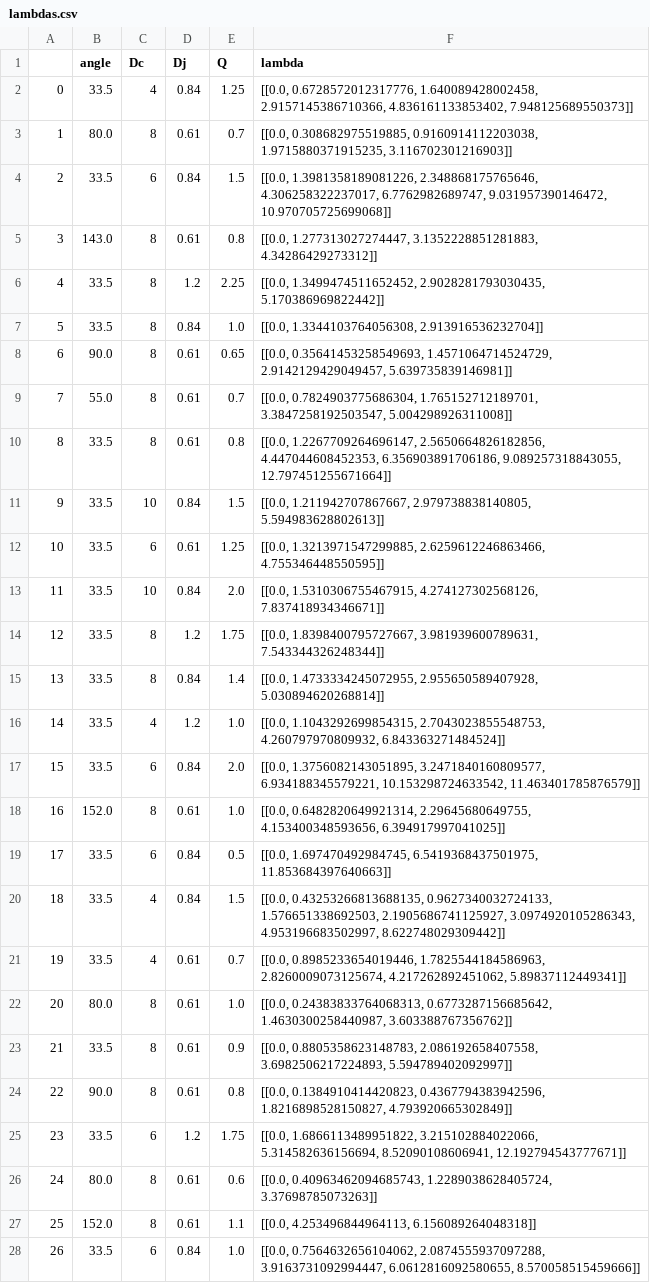
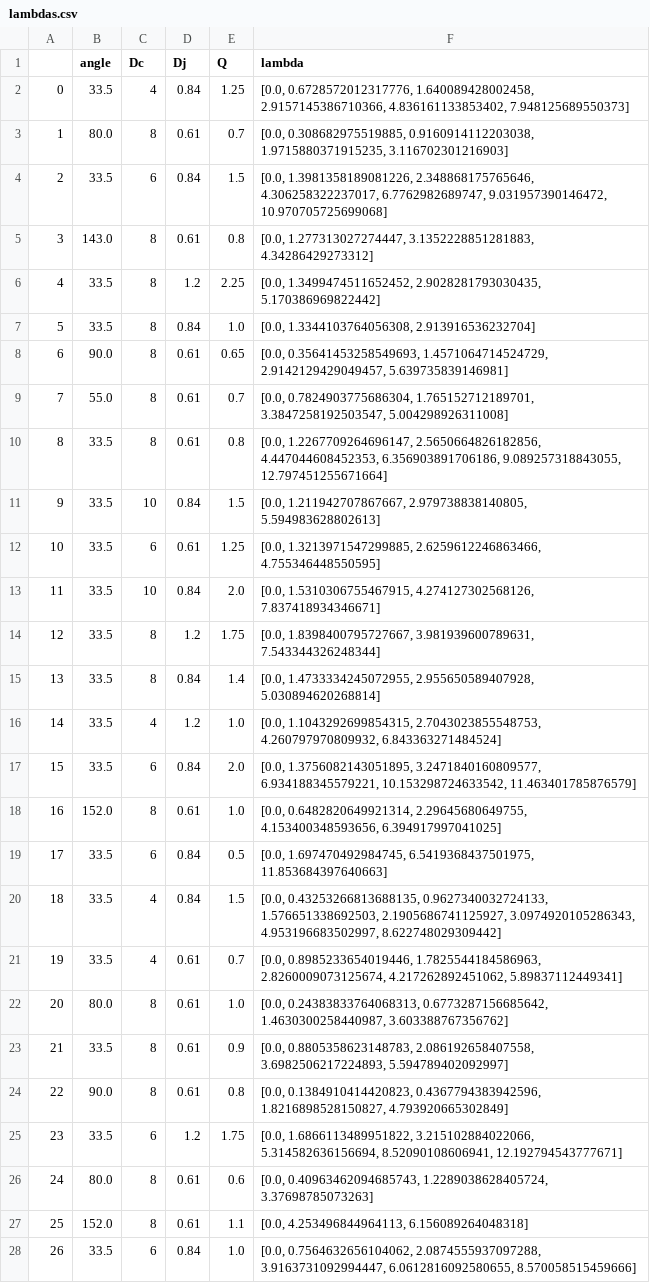
Before and after one commit to noagrollimund/helicoidal, a CSV file: lambdas.csv, drawn as a sheet; only a part is shown; the diff covers the shown part only.

Commit message:
water values not in double brackets anymore

```diff
--- a/lambdas.csv
+++ b/lambdas.csv
@@ -1,28 +1,28 @@
 ,angle,Dc,Dj,Q,lambda
-0,33.5,4,0.84,1.25,"[[0.0, 0.6728572012317776, 1.640089428002458, 2.9157145386710366, 4.836161133853402, 7.948125689550373]]"
-1,80.0,8,0.61,0.7,"[[0.0, 0.308682975519885, 0.9160914112203038, 1.9715880371915235, 3.116702301216903]]"
-2,33.5,6,0.84,1.5,"[[0.0, 1.3981358189081226, 2.348868175765646, 4.306258322237017, 6.7762982689747, 9.031957390146472, 10.970705725699068]]"
-3,143.0,8,0.61,0.8,"[[0.0, 1.277313027274447, 3.1352228851281883, 4.34286429273312]]"
-4,33.5,8,1.2,2.25,"[[0.0, 1.3499474511652452, 2.9028281793030435, 5.170386969822442]]"
-5,33.5,8,0.84,1.0,"[[0.0, 1.3344103764056308, 2.913916536232704]]"
-6,90.0,8,0.61,0.65,"[[0.0, 0.35641453258549693, 1.4571064714524729, 2.9142129429049457, 5.639735839146981]]"
-7,55.0,8,0.61,0.7,"[[0.0, 0.7824903775686304, 1.765152712189701, 3.3847258192503547, 5.004298926311008]]"
-8,33.5,8,0.61,0.8,"[[0.0, 1.2267709264696147, 2.5650664826182856, 4.447044608452353, 6.356903891706186, 9.089257318843055, 12.797451255671664]]"
-9,33.5,10,0.84,1.5,"[[0.0, 1.211942707867667, 2.979738838140805, 5.594983628802613]]"
-10,33.5,6,0.61,1.25,"[[0.0, 1.3213971547299885, 2.6259612246863466, 4.755346448550595]]"
-11,33.5,10,0.84,2.0,"[[0.0, 1.5310306755467915, 4.274127302568126, 7.837418934346671]]"
-12,33.5,8,1.2,1.75,"[[0.0, 1.8398400795727667, 3.981939600789631, 7.543344326248344]]"
-13,33.5,8,0.84,1.4,"[[0.0, 1.4733334245072955, 2.955650589407928, 5.030894620268814]]"
-14,33.5,4,1.2,1.0,"[[0.0, 1.1043292699854315, 2.7043023855548753, 4.260797970809932, 6.843363271484524]]"
-15,33.5,6,0.84,2.0,"[[0.0, 1.3756082143051895, 3.2471840160809577, 6.934188345579221, 10.153298724633542, 11.463401785876579]]"
-16,152.0,8,0.61,1.0,"[[0.0, 0.6482820649921314, 2.29645680649755, 4.153400348593656, 6.394917997041025]]"
-17,33.5,6,0.84,0.5,"[[0.0, 1.697470492984745, 6.5419368437501975, 11.853684397640663]]"
-18,33.5,4,0.84,1.5,"[[0.0, 0.43253266813688135, 0.9627340032724133, 1.576651338692503, 2.1905686741125927, 3.0974920105286343, 4.953196683502997, 8.622748029309442]]"
-19,33.5,4,0.61,0.7,"[[0.0, 0.8985233654019446, 1.7825544184586963, 2.8260009073125674, 4.217262892451062, 5.89837112449341]]"
-20,80.0,8,0.61,1.0,"[[0.0, 0.24383833764068313, 0.6773287156685642, 1.4630300258440987, 3.603388767356762]]"
-21,33.5,8,0.61,0.9,"[[0.0, 0.8805358623148783, 2.086192658407558, 3.6982506217224893, 5.594789402092997]]"
-22,90.0,8,0.61,0.8,"[[0.0, 0.1384910414420823, 0.4367794383942596, 1.8216898528150827, 4.793920665302849]]"
-23,33.5,6,1.2,1.75,"[[0.0, 1.6866113489951822, 3.215102884022066, 5.314582636156694, 8.52090108606941, 12.192794543777671]]"
-24,80.0,8,0.61,0.6,"[[0.0, 0.40963462094685743, 1.2289038628405724, 3.37698785073263]]"
-25,152.0,8,0.61,1.1,"[[0.0, 4.253496844964113, 6.156089264048318]]"
-26,33.5,6,0.84,1.0,"[[0.0, 0.7564632656104062, 2.0874555937097288, 3.9163731092994447, 6.0612816092580655, 8.570058515459666]]"
+0,33.5,4,0.84,1.25,"[0.0, 0.6728572012317776, 1.640089428002458, 2.9157145386710366, 4.836161133853402, 7.948125689550373]"
+1,80.0,8,0.61,0.7,"[0.0, 0.308682975519885, 0.9160914112203038, 1.9715880371915235, 3.116702301216903]"
+2,33.5,6,0.84,1.5,"[0.0, 1.3981358189081226, 2.348868175765646, 4.306258322237017, 6.7762982689747, 9.031957390146472, 10.970705725699068]"
+3,143.0,8,0.61,0.8,"[0.0, 1.277313027274447, 3.1352228851281883, 4.34286429273312]"
+4,33.5,8,1.2,2.25,"[0.0, 1.3499474511652452, 2.9028281793030435, 5.170386969822442]"
+5,33.5,8,0.84,1.0,"[0.0, 1.3344103764056308, 2.913916536232704]"
+6,90.0,8,0.61,0.65,"[0.0, 0.35641453258549693, 1.4571064714524729, 2.9142129429049457, 5.639735839146981]"
+7,55.0,8,0.61,0.7,"[0.0, 0.7824903775686304, 1.765152712189701, 3.3847258192503547, 5.004298926311008]"
+8,33.5,8,0.61,0.8,"[0.0, 1.2267709264696147, 2.5650664826182856, 4.447044608452353, 6.356903891706186, 9.089257318843055, 12.797451255671664]"
+9,33.5,10,0.84,1.5,"[0.0, 1.211942707867667, 2.979738838140805, 5.594983628802613]"
+10,33.5,6,0.61,1.25,"[0.0, 1.3213971547299885, 2.6259612246863466, 4.755346448550595]"
+11,33.5,10,0.84,2.0,"[0.0, 1.5310306755467915, 4.274127302568126, 7.837418934346671]"
+12,33.5,8,1.2,1.75,"[0.0, 1.8398400795727667, 3.981939600789631, 7.543344326248344]"
+13,33.5,8,0.84,1.4,"[0.0, 1.4733334245072955, 2.955650589407928, 5.030894620268814]"
+14,33.5,4,1.2,1.0,"[0.0, 1.1043292699854315, 2.7043023855548753, 4.260797970809932, 6.843363271484524]"
+15,33.5,6,0.84,2.0,"[0.0, 1.3756082143051895, 3.2471840160809577, 6.934188345579221, 10.153298724633542, 11.463401785876579]"
+16,152.0,8,0.61,1.0,"[0.0, 0.6482820649921314, 2.29645680649755, 4.153400348593656, 6.394917997041025]"
+17,33.5,6,0.84,0.5,"[0.0, 1.697470492984745, 6.5419368437501975, 11.853684397640663]"
+18,33.5,4,0.84,1.5,"[0.0, 0.43253266813688135, 0.9627340032724133, 1.576651338692503, 2.1905686741125927, 3.0974920105286343, 4.953196683502997, 8.622748029309442]"
+19,33.5,4,0.61,0.7,"[0.0, 0.8985233654019446, 1.7825544184586963, 2.8260009073125674, 4.217262892451062, 5.89837112449341]"
+20,80.0,8,0.61,1.0,"[0.0, 0.24383833764068313, 0.6773287156685642, 1.4630300258440987, 3.603388767356762]"
+21,33.5,8,0.61,0.9,"[0.0, 0.8805358623148783, 2.086192658407558, 3.6982506217224893, 5.594789402092997]"
+22,90.0,8,0.61,0.8,"[0.0, 0.1384910414420823, 0.4367794383942596, 1.8216898528150827, 4.793920665302849]"
+23,33.5,6,1.2,1.75,"[0.0, 1.6866113489951822, 3.215102884022066, 5.314582636156694, 8.52090108606941, 12.192794543777671]"
+24,80.0,8,0.61,0.6,"[0.0, 0.40963462094685743, 1.2289038628405724, 3.37698785073263]"
+25,152.0,8,0.61,1.1,"[0.0, 4.253496844964113, 6.156089264048318]"
+26,33.5,6,0.84,1.0,"[0.0, 0.7564632656104062, 2.0874555937097288, 3.9163731092994447, 6.0612816092580655, 8.570058515459666]"
```
Also changed, not shown: 38 edited cells elsewhere in this file, 1 other file.
